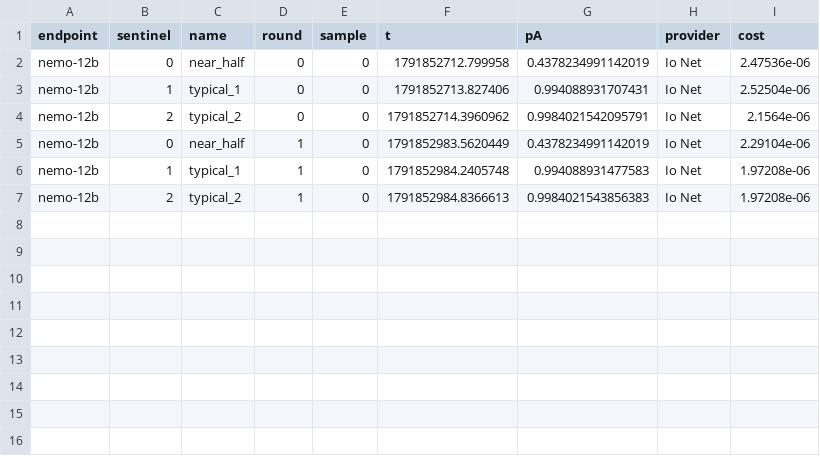
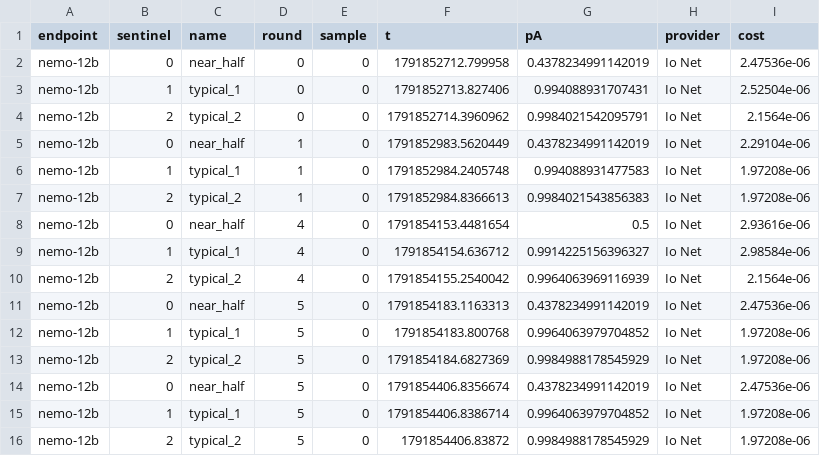
Before and after one commit to RandallSPQR/Social-Phase-Transitions, a CSV file: results/llm/stage3_rep1/sentinels_nemo-12b.csv, drawn as a sheet; the diff names each change by its address in the sheet, - before the commit and + after, or states it on an @@ line.

```diff
--- a/results/llm/stage3_rep1/sentinels_nemo-12b.csv
+++ b/results/llm/stage3_rep1/sentinels_nemo-12b.csv
+row 8: nemo-12b | 0 | near_half | 4 | 0 | 1791854153.4481654 | 0.5 | Io Net | 2.93616e-06
+row 9: nemo-12b | 1 | typical_1 | 4 | 0 | 1791854154.636712 | 0.9914225156396327 | Io Net | 2.98584e-06
+row 10: nemo-12b | 2 | typical_2 | 4 | 0 | 1791854155.2540042 | 0.9964063969116939 | Io Net | 2.1564e-06
+row 11: nemo-12b | 0 | near_half | 5 | 0 | 1791854183.1163313 | 0.4378234991142019 | Io Net | 2.47536e-06
+row 12: nemo-12b | 1 | typical_1 | 5 | 0 | 1791854183.800768 | 0.9964063979704852 | Io Net | 1.97208e-06
+row 13: nemo-12b | 2 | typical_2 | 5 | 0 | 1791854184.6827369 | 0.9984988178545929 | Io Net | 1.97208e-06
+row 14: nemo-12b | 0 | near_half | 5 | 0 | 1791854406.8356674 | 0.4378234991142019 | Io Net | 2.47536e-06
+row 15: nemo-12b | 1 | typical_1 | 5 | 0 | 1791854406.8386714 | 0.9964063979704852 | Io Net | 1.97208e-06
+row 16: nemo-12b | 2 | typical_2 | 5 | 0 | 1791854406.83872 | 0.9984988178545929 | Io Net | 1.97208e-06
```
Also changed, not shown: results/llm/stage3_rep1/sentinels_gpt6-luna.csv, results/llm/stage3_rep1/sentinels_llama-70b.csv, 4 other files.
